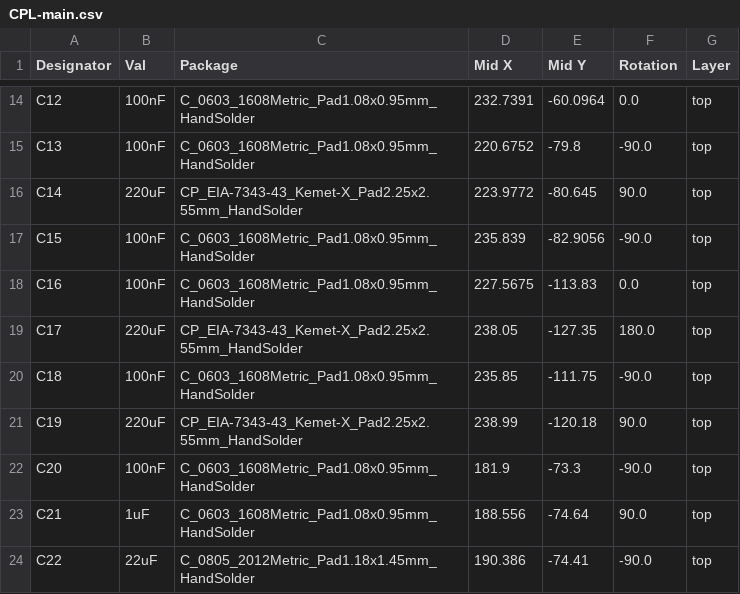
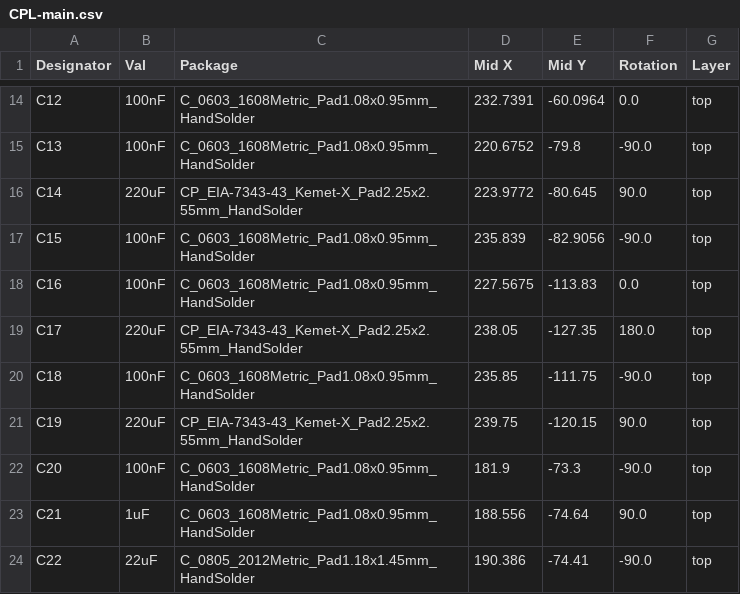
Before and after one commit to CrashOverride85/zc95, a CSV file: pcb/MainBoard/CPL-main.csv, drawn as a sheet; only a part is shown, gaps mark what is left out; the diff covers the shown part only.

```diff
--- a/pcb/MainBoard/CPL-main.csv
+++ b/pcb/MainBoard/CPL-main.csv
@@ -20,3 +20,3 @@ C17,220uF,CP_EIA-7343-43_Kemet-X_Pad2.25x2.55mm_HandSolder,238.05,-127.35,180.0,
 C18,100nF,C_0603_1608Metric_Pad1.08x0.95mm_HandSolder,235.85,-111.75,-90.0,top
-C19,220uF,CP_EIA-7343-43_Kemet-X_Pad2.25x2.55mm_HandSolder,238.99,-120.18,90.0,top
+C19,220uF,CP_EIA-7343-43_Kemet-X_Pad2.25x2.55mm_HandSolder,239.75,-120.15,90.0,top
 C20,100nF,C_0603_1608Metric_Pad1.08x0.95mm_HandSolder,181.9,-73.3,-90.0,top
```
Also changed, not shown: 5 added rows and 12 edited cells elsewhere in this file, pcb/MainBoard/BOM-main.csv, 12 other files.
